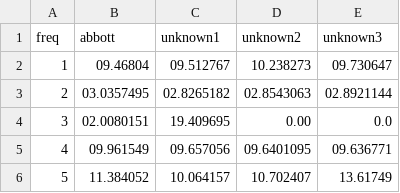
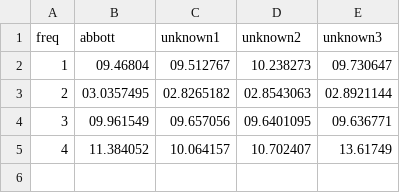
Before and after one commit to sentientmachin3/big-data-project, a CSV file: report/csv-files/abbott-unknown.csv (was report/abbott-unknown.csv), drawn as a sheet.

```diff
--- a/report/abbott-unknown.csv
+++ b/report/csv-files/abbott-unknown.csv
@@ -3,4 +3,3 @@ freq,abbott,unknown1,unknown2,unknown3
 2,03.0357495,02.8265182,02.8543063,02.8921144
-3,02.0080151,19.409695,0.00,0.0
-4,09.961549,09.657056,09.6401095,09.636771
-5,11.384052,10.064157,10.702407,13.61749
+3,09.961549,09.657056,09.6401095,09.636771
+4,11.384052,10.064157,10.702407,13.61749
```
Also changed, not shown: report/csv-files/deltas-abbott.csv, report/csv-files/deltas-dickens.csv, 10 other files.
